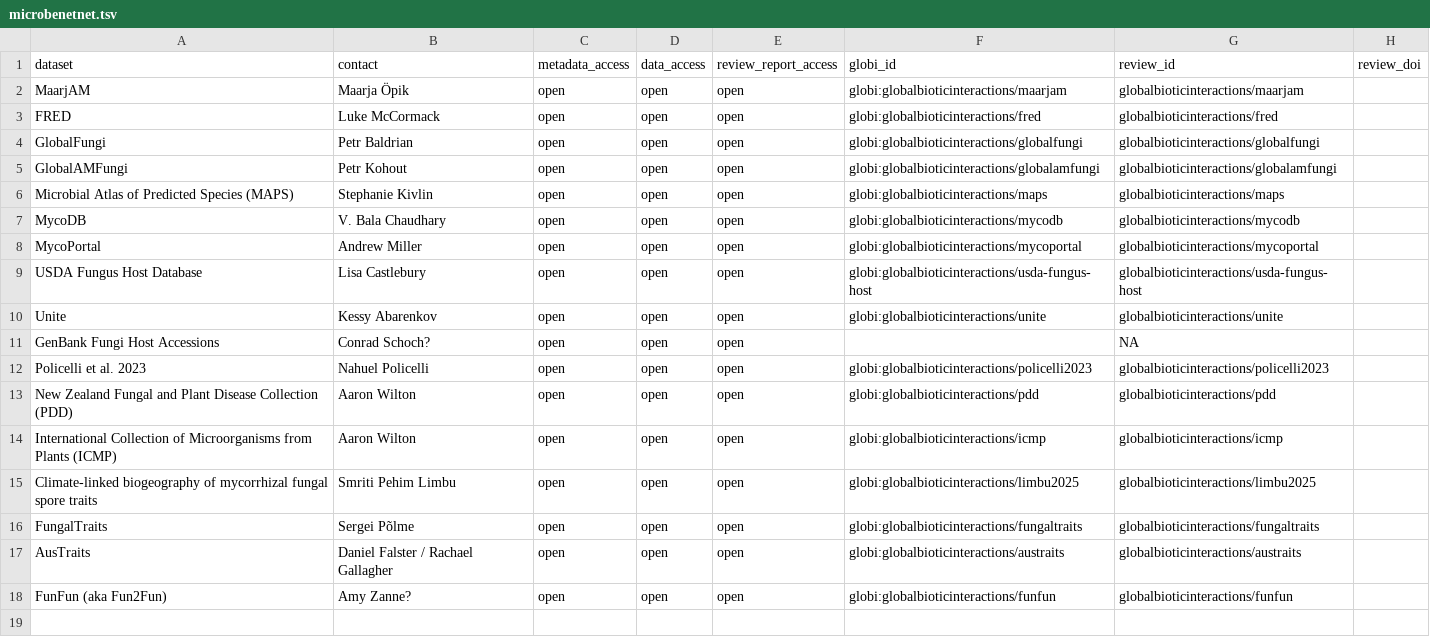
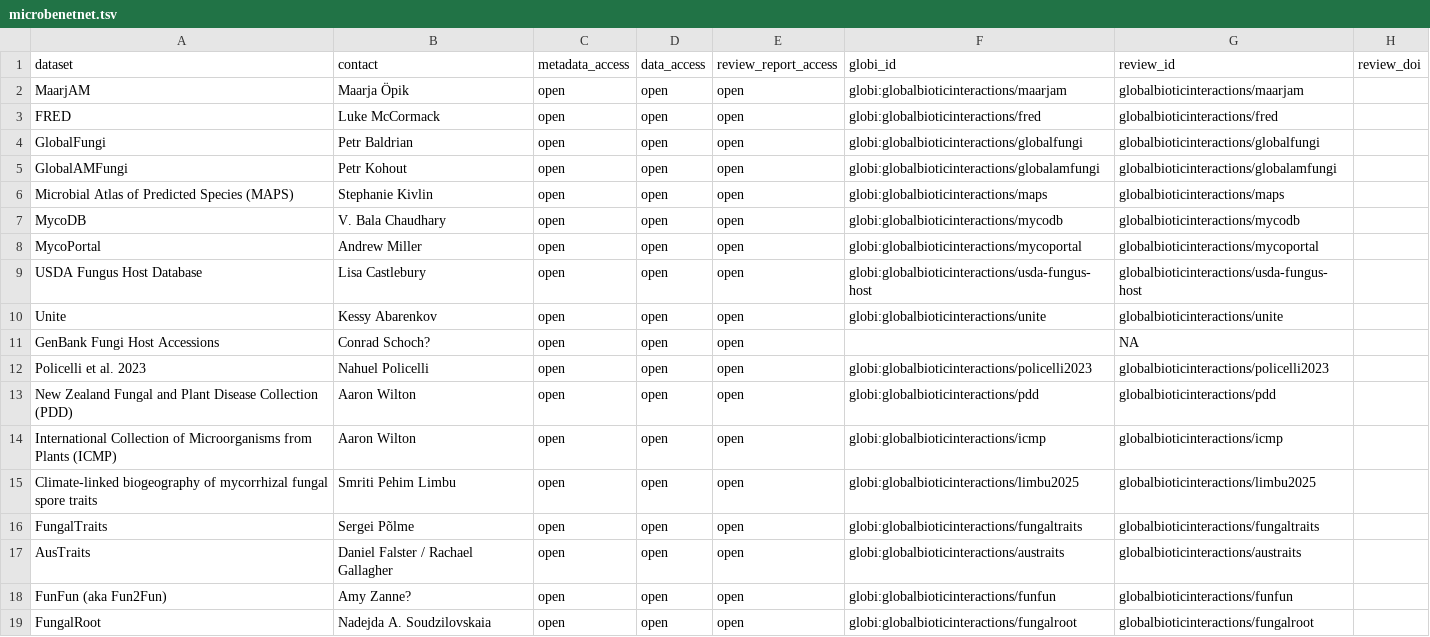
Before and after one commit to globalbioticinteractions/globalbioticinteractions.github.io, a TSV file: _data/microbenetnet.tsv, drawn as a sheet.

Commit message:
add reference to FungalRoot; related to https://github.com/globalbioticinteractions/globalbioticinteractions/issues/1105

```diff
--- a/_data/microbenetnet.tsv
+++ b/_data/microbenetnet.tsv
@@ -18 +18,2 @@ AusTraits	Daniel Falster / Rachael Gallagher	open	open	open	globi:globalbioticin
 FunFun (aka Fun2Fun)	Amy Zanne? 	open	open	open	globi:globalbioticinteractions/funfun	globalbioticinteractions/funfun	
+FungalRoot	Nadejda A. Soudzilovskaia 	open	open	open	globi:globalbioticinteractions/fungalroot	globalbioticinteractions/fungalroot	
```
